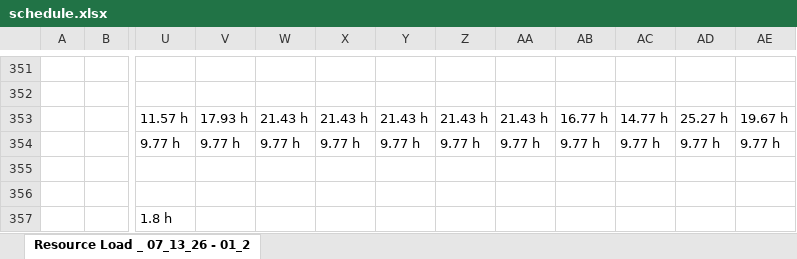
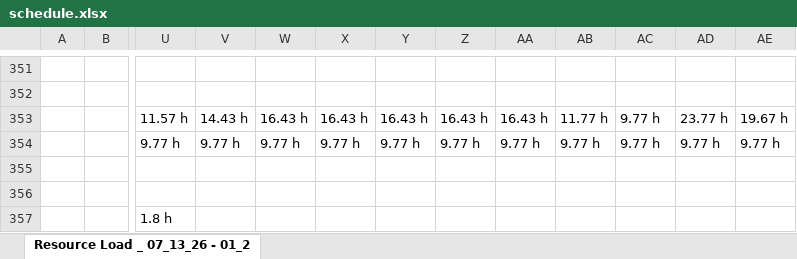
Before and after one commit to PMO-Cogsdale/ResourceSchedule, an Excel workbook: schedule.xlsx, sheet Resource Load _ 07_13_26 - 01_2, drawn as a sheet; only a part is shown, gaps mark what is left out; values as stored, in another font and other column widths than the file's, no borders; charts and pictures not drawn; the diff covers the shown part only; the diff names each change by its address in the sheet, - before the commit and + after, or states it on an @@ line.

Commit message:
Update schedule via dashboard 2026-07-14T11:43:28.902Z

```diff
--- a/schedule.xlsx (sheet Resource Load _ 07_13_26 - 01_2)
+++ b/schedule.xlsx (sheet Resource Load _ 07_13_26 - 01_2)
-V353: 17.93 h
+V353: 14.43 h
-W353: 21.43 h
+W353: 16.43 h
-X353: 21.43 h
+X353: 16.43 h
-Y353: 21.43 h
+Y353: 16.43 h
-Z353: 21.43 h
+Z353: 16.43 h
-AA353: 21.43 h
+AA353: 16.43 h
-AB353: 16.77 h
+AB353: 11.77 h
-AC353: 14.77 h
+AC353: 9.77 h
-AD353: 25.27 h
+AD353: 23.77 h
```
Also changed, not shown: 2 added rows, 2 removed rows, 37 edited cells and cell formats elsewhere in this sheet.
